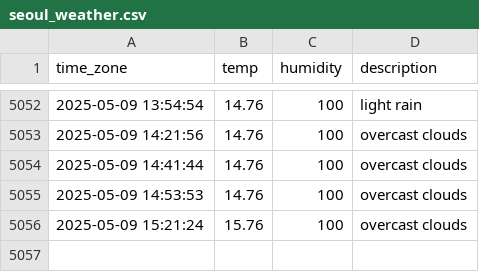
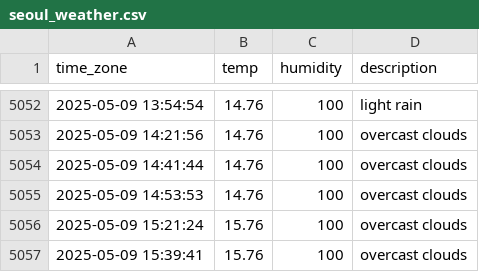
Before and after one commit to sunJungonly/seoul_weather, a CSV file: seoul_weather.csv, drawn as a sheet; only a part is shown, gaps mark what is left out.

```diff
--- a/seoul_weather.csv
+++ b/seoul_weather.csv
@@ -5056 +5056,2 @@ time_zone,temp,humidity,description
 2025-05-09 15:21:24,15.76,100,overcast clouds
+2025-05-09 15:39:41,15.76,100,overcast clouds
```
